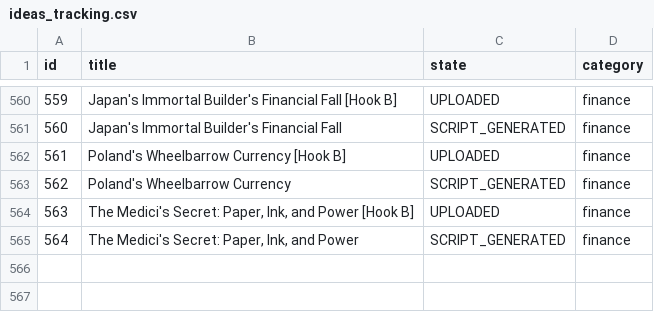
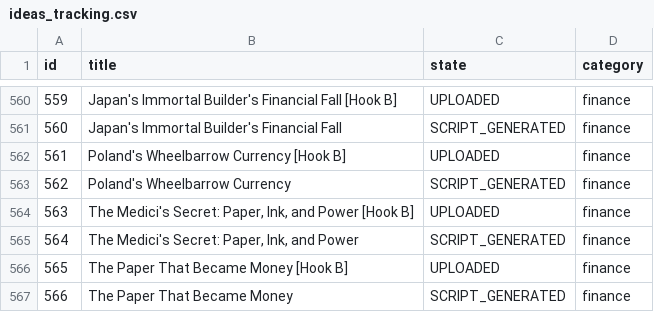
Before and after one commit to enigmaiq6-creator/Blowyourmind, a CSV file: flows/image_content_generator/tracking/ideas_tracking.csv, drawn as a sheet; only a part is shown, gaps mark what is left out.

```diff
--- a/flows/image_content_generator/tracking/ideas_tracking.csv
+++ b/flows/image_content_generator/tracking/ideas_tracking.csv
@@ -565 +565,3 @@ id,title,state,category
 564,"The Medici's Secret: Paper, Ink, and Power",SCRIPT_GENERATED,finance
+565,The Paper That Became Money [Hook B],UPLOADED,finance
+566,The Paper That Became Money,SCRIPT_GENERATED,finance
```
Also changed, not shown: flows/image_content_generator/tracking/automated_posts_history.csv.
